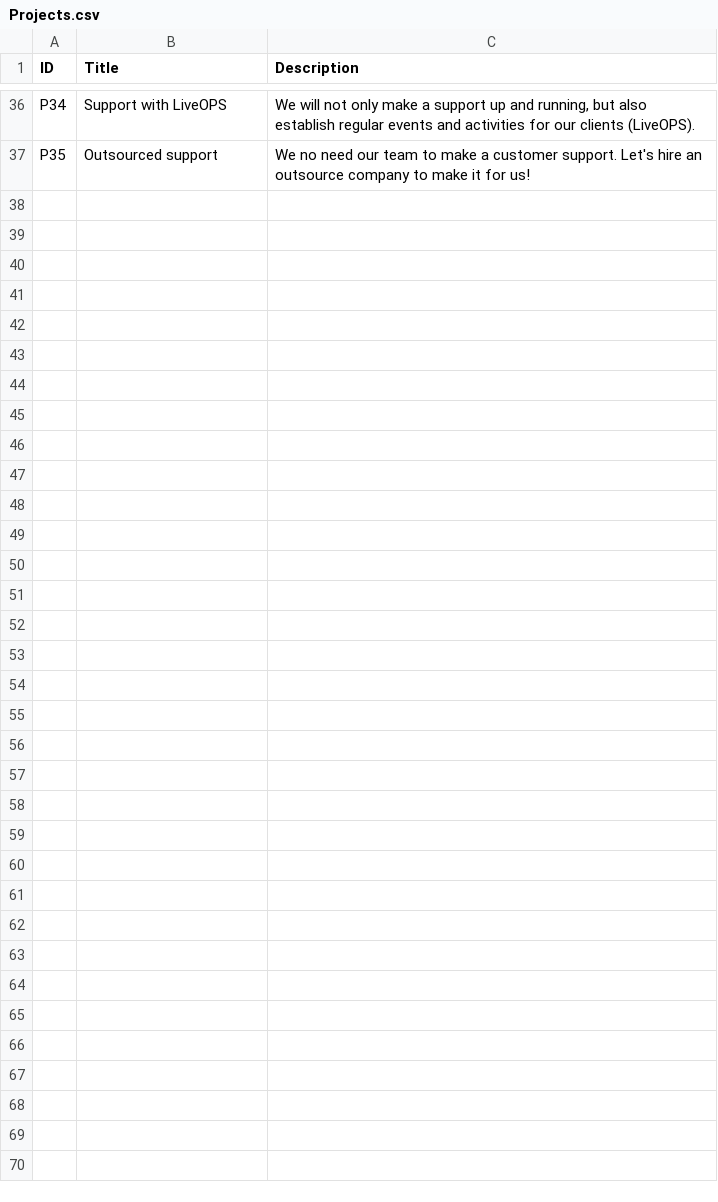
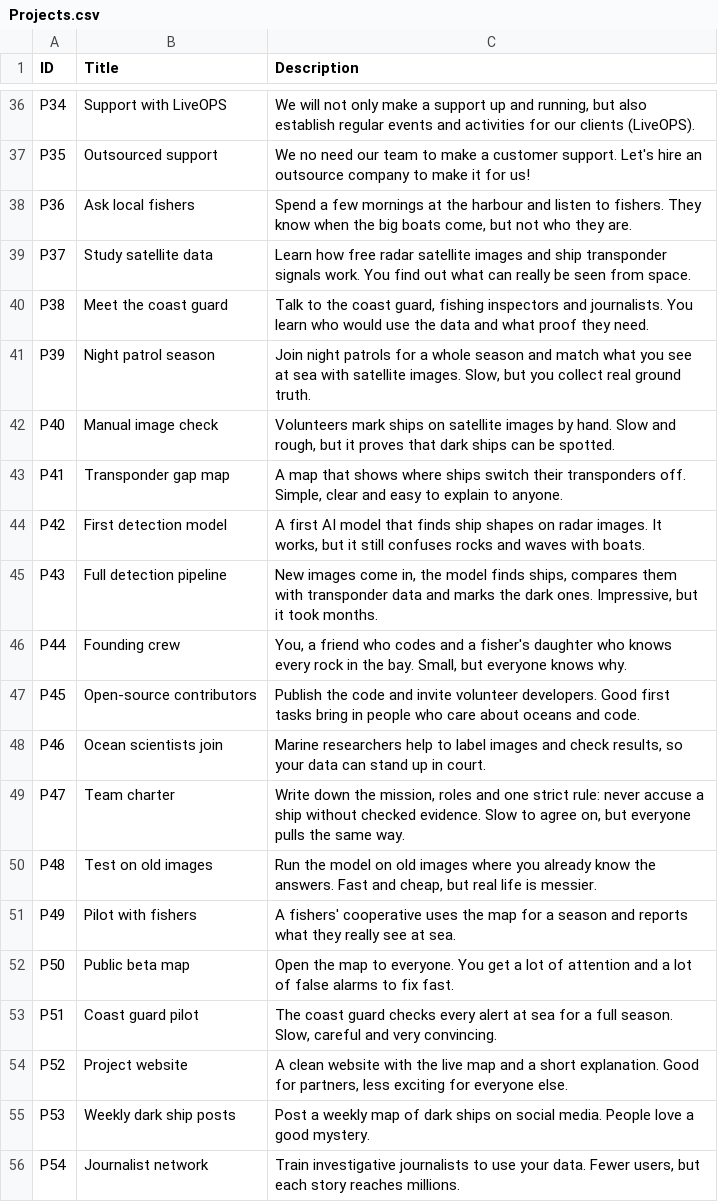
Before and after one commit to Kazakh-British-Technical-University/dpgsim, a CSV file: dpg_sim_export/Data/en/Projects.csv, drawn as a sheet; only a part is shown, gaps mark what is left out; the diff covers the shown part only; the diff names each change by its address in the sheet, - before the commit and + after, or states it on an @@ line.

Commit message:
Add Dark Fleet Hunter SDG 14 scenario
Added 36 project choices and 19 events for the sea zone scenario.

```diff
--- a/dpg_sim_export/Data/en/Projects.csv
+++ b/dpg_sim_export/Data/en/Projects.csv
+row 38: P36 | Ask local fishers | Spend a few mornings at the harbour and listen to fishers. They know when the big boats come, but not who they are.
+row 39: P37 | Study satellite data | Learn how free radar satellite images and ship transponder signals work. You find out what can really be seen from space.
+row 40: P38 | Meet the coast guard | Talk to the coast guard, fishing inspectors and journalists. You learn who would use the data and what proof they need.
+row 41: P39 | Night patrol season | Join night patrols for a whole season and match what you see at sea with satellite images. Slow, but you collect real ground truth.
+row 42: P40 | Manual image check | Volunteers mark ships on satellite images by hand. Slow and rough, but it proves that dark ships can be spotted.
+row 43: P41 | Transponder gap map | A map that shows where ships switch their transponders off. Simple, clear and easy to explain to anyone.
+row 44: P42 | First detection model | A first AI model that finds ship shapes on radar images. It works, but it still confuses rocks and waves with boats.
+row 45: P43 | Full detection pipeline | New images come in, the model finds ships, compares them with transponder data and marks the dark ones. Impressive, but it took months.
+row 46: P44 | Founding crew | You, a friend who codes and a fisher's daughter who knows every rock in the bay. Small, but everyone knows why.
+row 47: P45 | Open-source contributors | Publish the code and invite volunteer developers. Good first tasks bring in people who care about oceans and code.
+row 48: P46 | Ocean scientists join | Marine researchers help to label images and check results, so your data can stand up in court.
+row 49: P47 | Team charter | Write down the mission, roles and one strict rule: never accuse a ship without checked evidence. Slow to agree on, but everyone pulls the same way.
+row 50: P48 | Test on old images | Run the model on old images where you already know the answers. Fast and cheap, but real life is messier.
+row 51: P49 | Pilot with fishers | A fishers' cooperative uses the map for a season and reports what they really see at sea.
+row 52: P50 | Public beta map | Open the map to everyone. You get a lot of attention and a lot of false alarms to fix fast.
+row 53: P51 | Coast guard pilot | The coast guard checks every alert at sea for a full season. Slow, careful and very convincing.
+row 54: P52 | Project website | A clean website with the live map and a short explanation. Good for partners, less exciting for everyone else.
+row 55: P53 | Weekly dark ship posts | Post a weekly map of dark ships on social media. People love a good mystery.
+row 56: P54 | Journalist network | Train investigative journalists to use your data. Fewer users, but each story reaches millions.
```
Also changed, not shown: 17 added rows elsewhere in this file, 5 other files.
